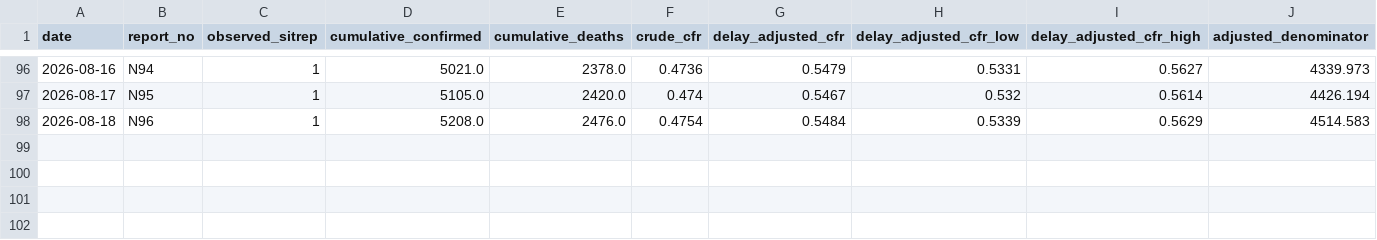
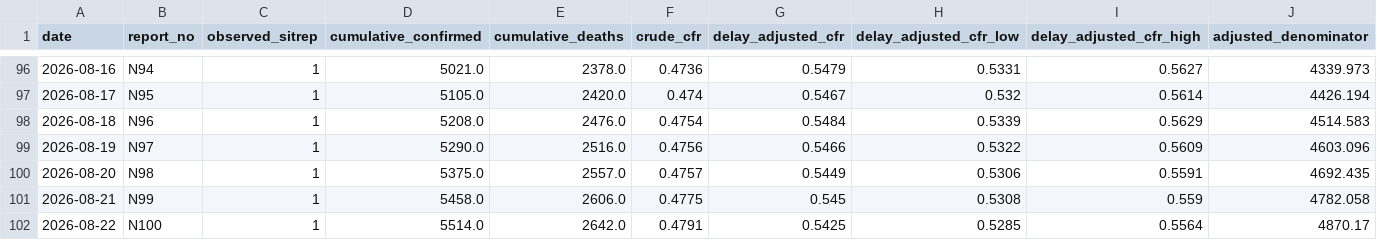
Before and after one commit to mosuzuki/drc_mobility, a CSV file: data/cfr_estimates.csv, drawn as a sheet; only a part is shown, gaps mark what is left out; rows hold the shown columns only; the diff names each change by its address in the sheet, - before the commit and + after, or states it on an @@ line.

```diff
--- a/data/cfr_estimates.csv
+++ b/data/cfr_estimates.csv
+row 99: 2026-08-19 | N97 | 1 | 5290.0 | 2516.0 | 0.4756 | 0.5466 | 0.5322 | 0.5609 | 4603.096
+row 100: 2026-08-20 | N98 | 1 | 5375.0 | 2557.0 | 0.4757 | 0.5449 | 0.5306 | 0.5591 | 4692.435
+row 101: 2026-08-21 | N99 | 1 | 5458.0 | 2606.0 | 0.4775 | 0.545 | 0.5308 | 0.559 | 4782.058
+row 102: 2026-08-22 | N100 | 1 | 5514.0 | 2642.0 | 0.4791 | 0.5425 | 0.5285 | 0.5564 | 4870.17
```
Also changed, not shown: data/ai_sitrep_summary.csv, data/health_zone_activity_status.csv, 8 other files.
